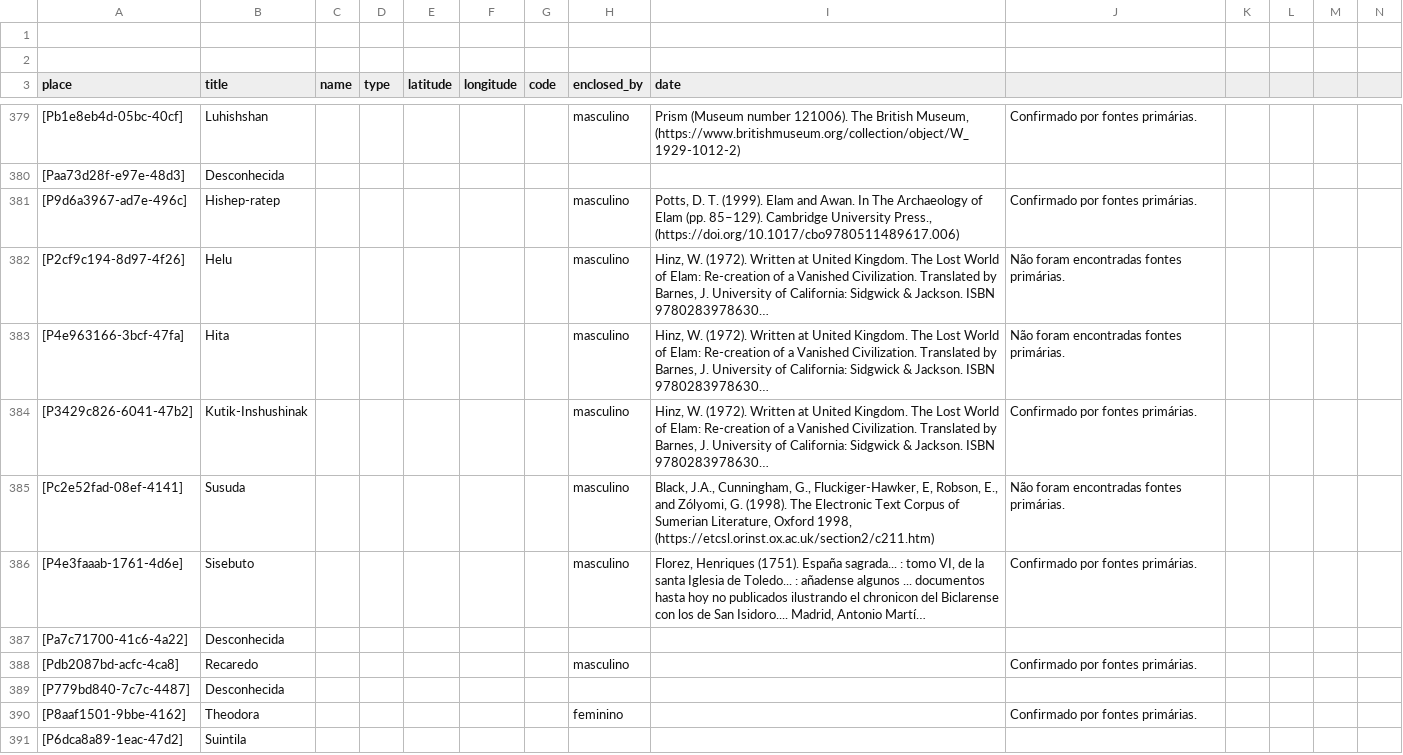
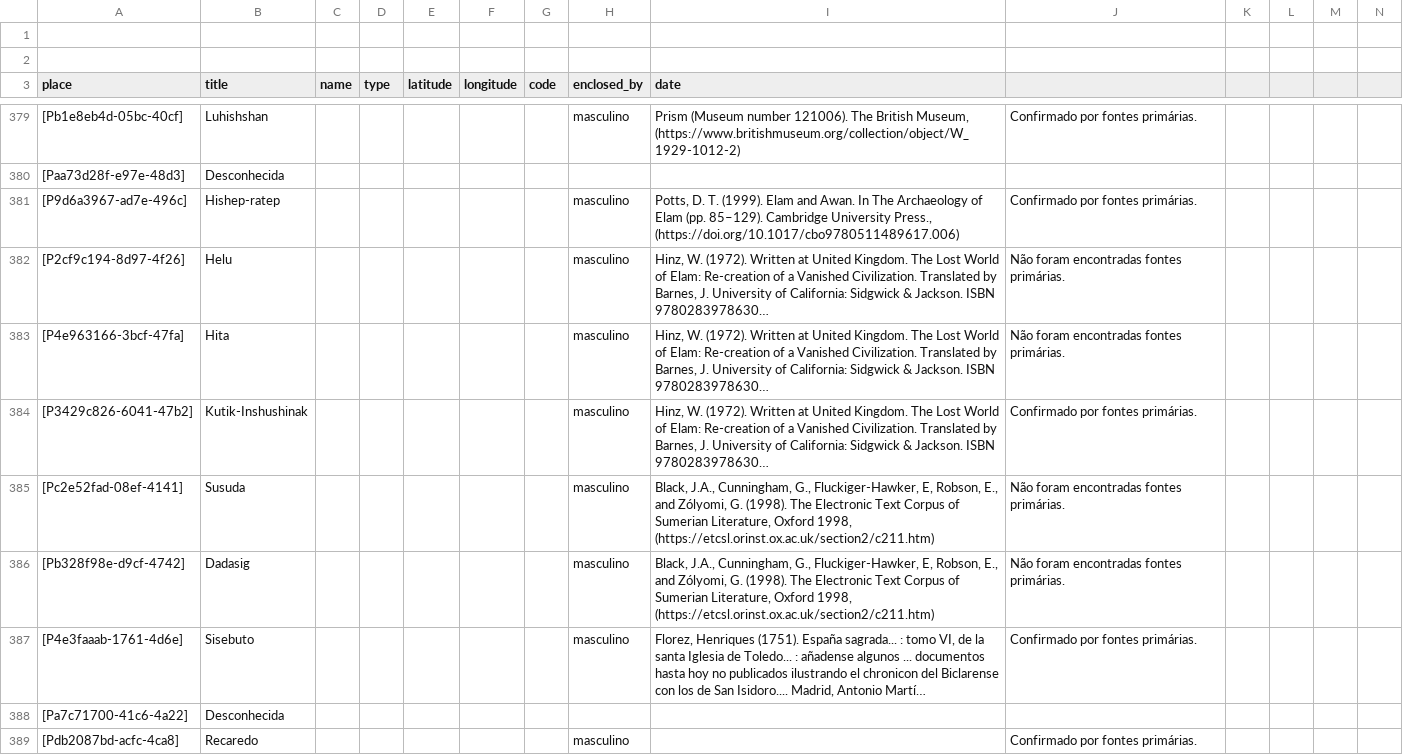
Before and after one commit to historytracers/historytracers, a CSV file: csv/families_pt-BR.csv, drawn as a sheet; only a part is shown, gaps mark what is left out; the shorter side is filled out with more unchanged rows; long unchanged cells end in …; rows hold the shown columns only; the diff names each change by its address in the sheet, - before the commit and + after, or states it on an @@ line.

```diff
--- a/csv/families_pt-BR.csv
+++ b/csv/families_pt-BR.csv
+row 386: [Pb328f98e-d9cf-4742] | Dadasig |  |  |  |  |  | masculino | Black, J.A., Cunningham, G., Fluckiger-Hawker, E, Robson, E., and Zólyomi, G. (1998). The Electronic Text Corpus of Sumerian Literature, Oxford 1998, (https://etcsl.orinst.ox.ac.uk/section2/c211.htm) | Não foram encontradas fontes primárias.
```
Also changed, not shown: csv/30897c65-37fc-40e9-b73d-a1e55e034a41_en-US.csv, csv/30897c65-37fc-40e9-b73d-a1e55e034a41_es-ES.csv, 7 other files.
